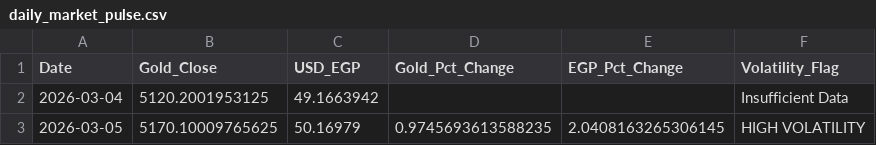
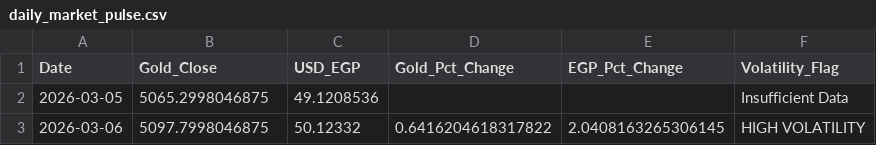
Before and after one commit to Toza-M/The_Global_Currency_And_Inflation_Sentinel, a CSV file: daily_market_pulse.csv, drawn as a sheet.

```diff
--- a/daily_market_pulse.csv
+++ b/daily_market_pulse.csv
@@ -1,3 +1,3 @@
 Date,Gold_Close,USD_EGP,Gold_Pct_Change,EGP_Pct_Change,Volatility_Flag
-2026-03-04,5120.2001953125,49.1663942,,,Insufficient Data
-2026-03-05,5170.10009765625,50.16979,0.9745693613588235,2.0408163265306145,HIGH VOLATILITY
+2026-03-05,5065.2998046875,49.1208536,,,Insufficient Data
+2026-03-06,5097.7998046875,50.12332,0.6416204618317822,2.0408163265306145,HIGH VOLATILITY
```
Also changed, not shown: 4 other files.
